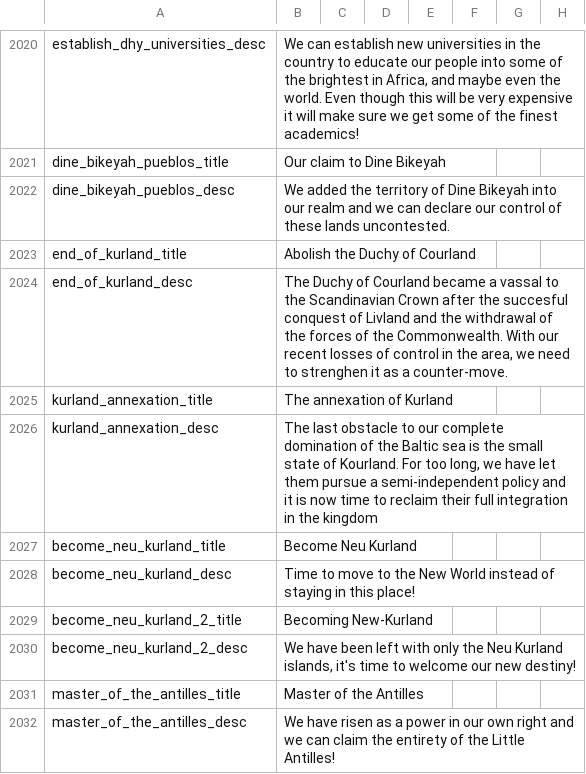
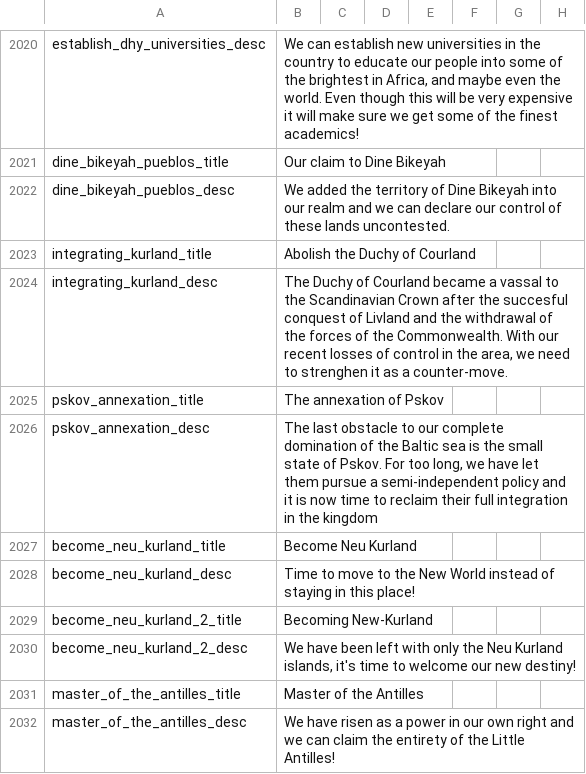
Before and after one commit to reallyboris/DoD_Multiplayer_Boris, a CSV file: localisation/00_HPM_decisions.csv, drawn as a sheet; only a part is shown, gaps mark what is left out; removed rows and columns are numbered as before the commit, all else as after; rows hold the shown columns only; the diff names each change by its address in the sheet, - before the commit and + after, or states it on an @@ line.

Commit message:
more decision cleanup

```diff
--- a/localisation/00_HPM_decisions.csv
+++ b/localisation/00_HPM_decisions.csv
-A2023: end_of_kurland_title
+A2023: integrating_kurland_title
-A2024: end_of_kurland_desc
+A2024: integrating_kurland_desc
-row 2025: kurland_annexation_title | The annexation of Kurland
+row 2025: pskov_annexation_title | The annexation of Pskov
-A2026: kurland_annexation_desc
+A2026: pskov_annexation_desc
-B2026: …state of Kourland. For too…
+B2026: …state of Pskov. For too…
```
Also changed, not shown: 16 other files.
